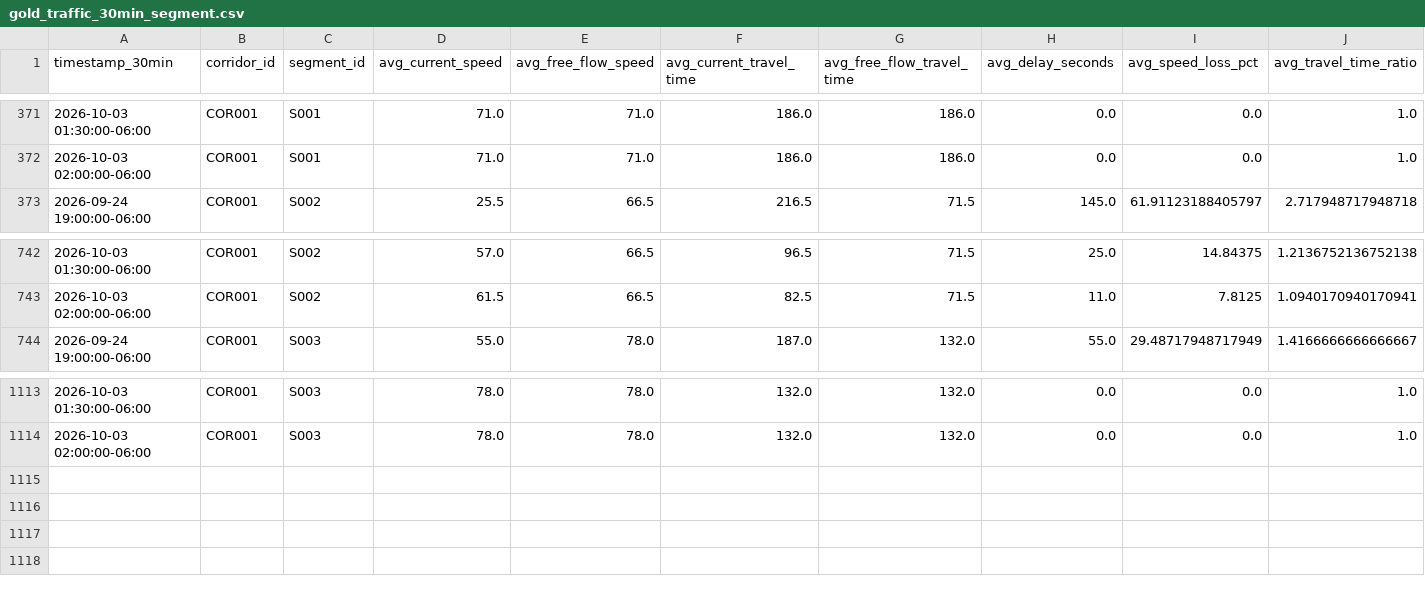
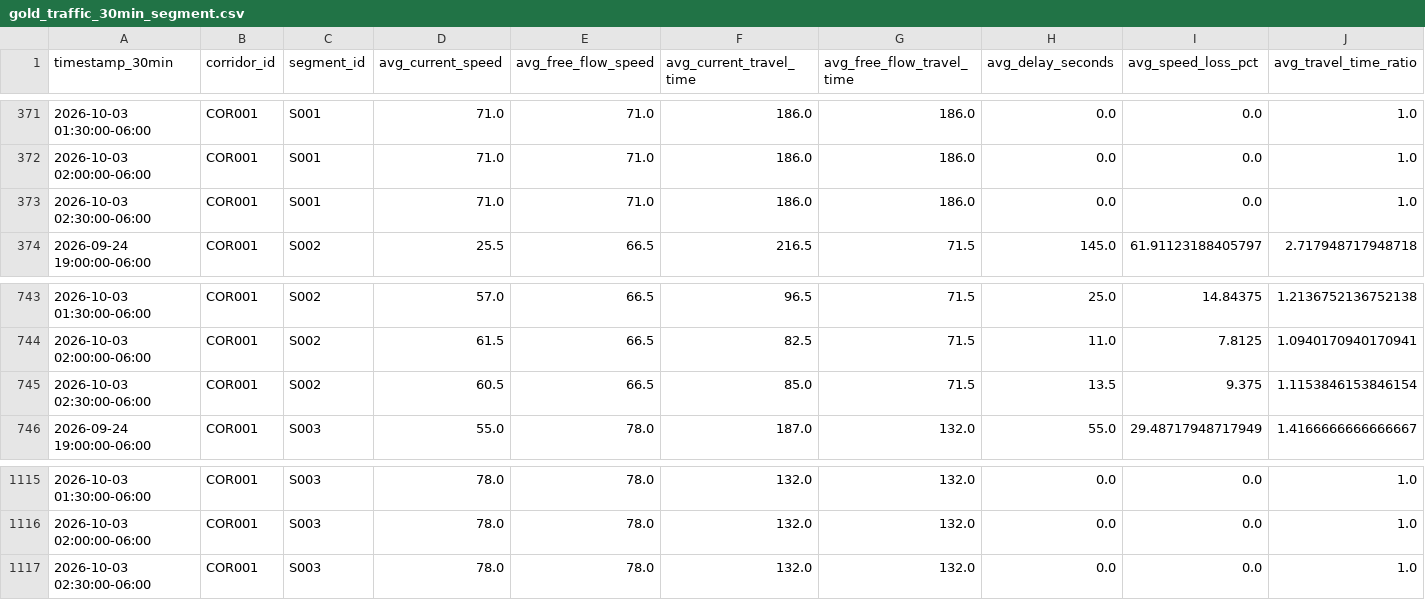
Before and after one commit to Git-Dante-22/Pachuca-Mobility, a CSV file: data/gold/traffic/gold_traffic_30min_segment.csv, drawn as a sheet; only a part is shown, gaps mark what is left out; rows hold the shown columns only; the diff names each change by its address in the sheet, - before the commit and + after, or states it on an @@ line.

```diff
--- a/data/gold/traffic/gold_traffic_30min_segment.csv
+++ b/data/gold/traffic/gold_traffic_30min_segment.csv
+row 373: 2026-10-03 02:30:00-06:00 | COR001 | S001 | 71.0 | 71.0 | 186.0 | 186.0 | 0.0 | 0.0 | 1.0
+row 745: 2026-10-03 02:30:00-06:00 | COR001 | S002 | 60.5 | 66.5 | 85.0 | 71.5 | 13.5 | 9.375 | 1.1153846153846154
+row 1117: 2026-10-03 02:30:00-06:00 | COR001 | S003 | 78.0 | 78.0 | 132.0 | 132.0 | 0.0 | 0.0 | 1.0
```
Also changed, not shown: data/gold/traffic/gold_traffic_30min_monitor.csv, data/silver/traffic/2026-09.csv.
